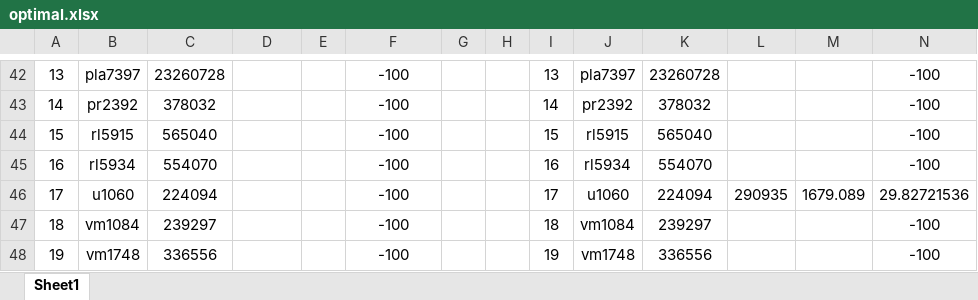
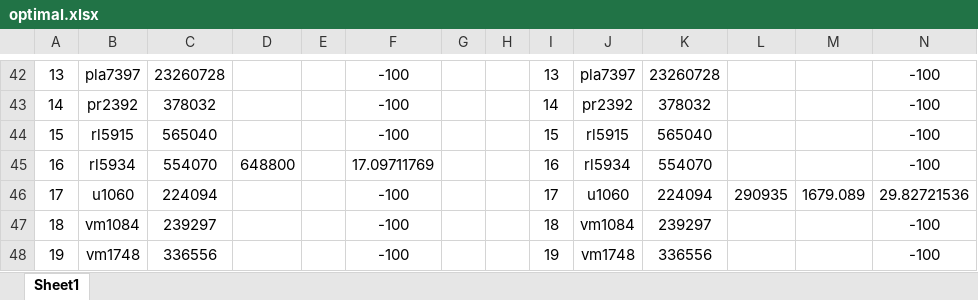
Before and after one commit to BichonxD/TSP_PS, an Excel workbook: Docs/doc_synthese/optimal.xlsx, sheet Sheet1, drawn as a sheet; only a part is shown, gaps mark what is left out; values as stored, in another font and other column widths than the file's, no borders; the diff names each change by its address in the sheet, - before the commit and + after, or states it on an @@ line.

```diff
--- a/Docs/doc_synthese/optimal.xlsx (sheet Sheet1)
+++ b/Docs/doc_synthese/optimal.xlsx (sheet Sheet1)
-D45: (empty)
+D45: 648800
-F45: -100
+F45: 17.09711769
```
Also changed, not shown: 2 other files.
